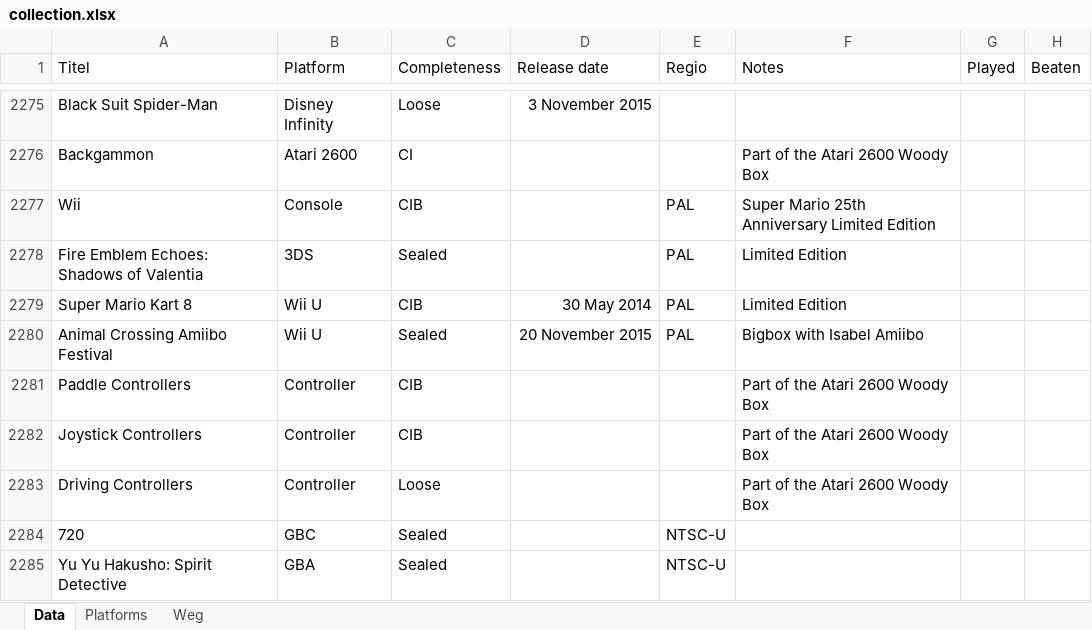
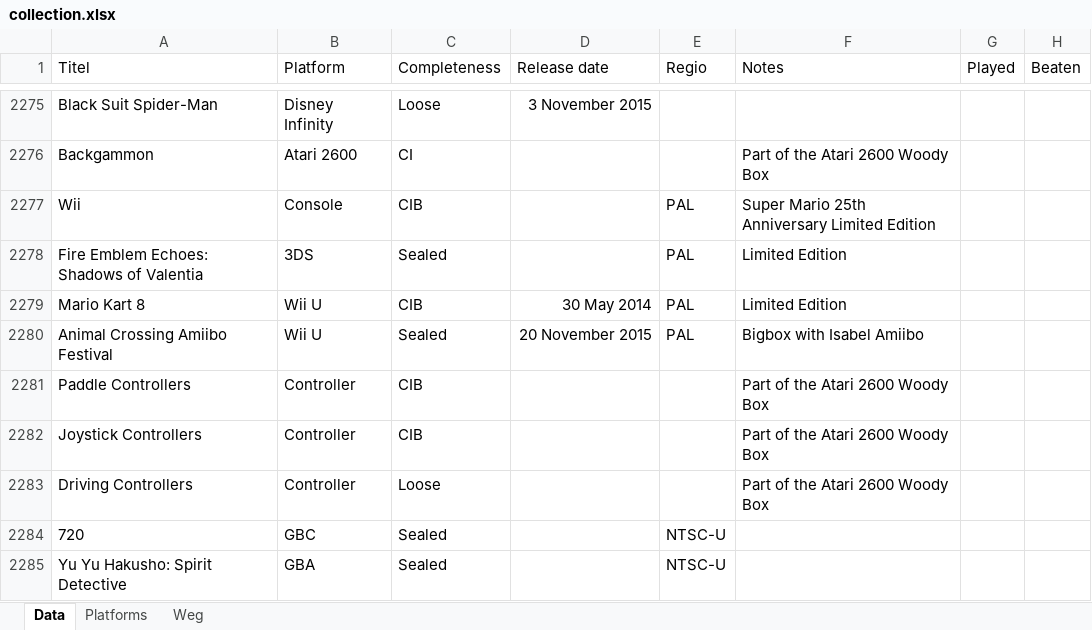
Before and after one commit to ikk5/ikk5.github.io, an Excel workbook: collection.xlsx, sheet Data, drawn as a sheet; only a part is shown, gaps mark what is left out; values as stored, in another font and other column widths than the file's, no borders; charts and pictures not drawn; the diff covers the shown part only; the diff names each change by its address in the sheet, - before the commit and + after, or states it on an @@ line.

```diff
--- a/collection.xlsx (sheet Data)
+++ b/collection.xlsx (sheet Data)
-A2279 (Titel): Super Mario Kart 8
+A2279 (Titel): Mario Kart 8
```
Also changed, not shown: 43 added rows elsewhere in this sheet, 45 other files.
